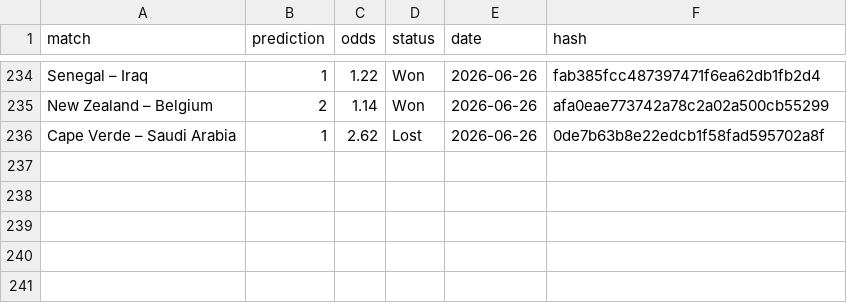
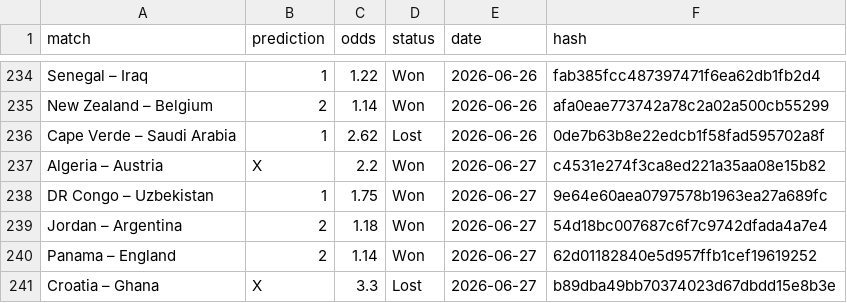
Before and after one commit to dchumari/bet-history, a CSV file: data/finished_bets.csv, drawn as a sheet; only a part is shown, gaps mark what is left out.

```diff
--- a/data/finished_bets.csv
+++ b/data/finished_bets.csv
@@ -236 +236,6 @@ New Zealand – Belgium,2,1.14,Won,2026-06-26,afa0eae773742a78c2a02a500cb55299
 Cape Verde – Saudi Arabia,1,2.62,Lost,2026-06-26,0de7b63b8e22edcb1f58fad595702a8f
+Algeria – Austria,X,2.2,Won,2026-06-27,c4531e274f3ca8ed221a35aa08e15b82
+DR Congo – Uzbekistan,1,1.75,Won,2026-06-27,9e64e60aea0797578b1963ea27a689fc
+Jordan – Argentina,2,1.18,Won,2026-06-27,54d18bc007687c6f7c9742dfada4a7e4
+Panama – England,2,1.14,Won,2026-06-27,62d01182840e5d957ffb1cef19619252
+Croatia – Ghana,X,3.3,Lost,2026-06-27,b89dba49bb70374023d67dbdd15e8b3e
```
Also changed, not shown: 1 other file.
